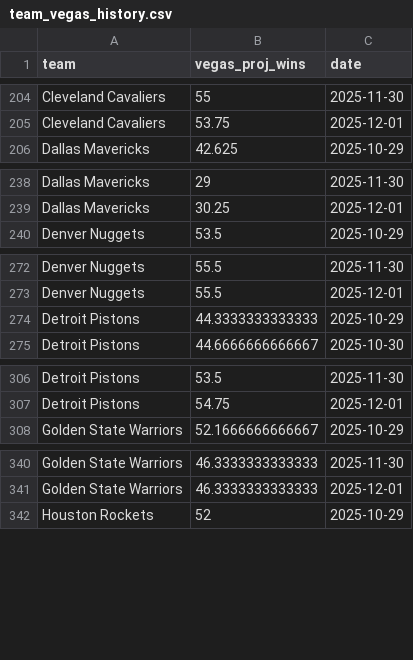
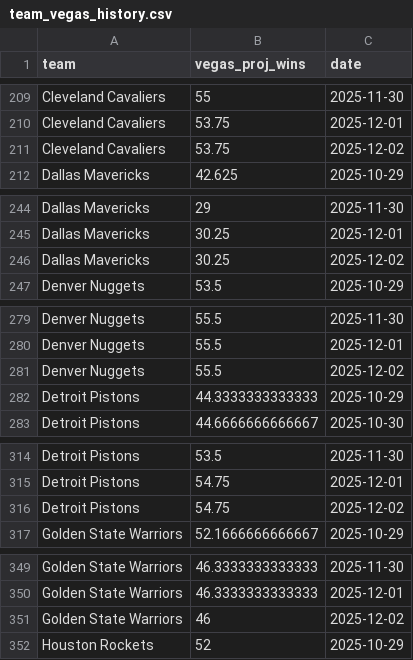
Before and after one commit to ejperez2/skins-standings, a CSV file: team_vegas_history.csv, drawn as a sheet; only a part is shown, gaps mark what is left out; the diff covers the shown part only.

```diff
--- a/team_vegas_history.csv
+++ b/team_vegas_history.csv
@@ -205,2 +210,3 @@
 "Cleveland Cavaliers",53.75,2025-12-01
+"Cleveland Cavaliers",53.75,2025-12-02
 "Dallas Mavericks",42.625,2025-10-29
@@ -239,2 +245,3 @@
 "Dallas Mavericks",30.25,2025-12-01
+"Dallas Mavericks",30.25,2025-12-02
 "Denver Nuggets",53.5,2025-10-29
@@ -273,2 +280,3 @@
 "Denver Nuggets",55.5,2025-12-01
+"Denver Nuggets",55.5,2025-12-02
 "Detroit Pistons",44.3333333333333,2025-10-29
@@ -307,2 +315,3 @@
 "Detroit Pistons",54.75,2025-12-01
+"Detroit Pistons",54.75,2025-12-02
 "Golden State Warriors",52.1666666666667,2025-10-29
@@ -341,2 +350,3 @@
 "Golden State Warriors",46.3333333333333,2025-12-01
+"Golden State Warriors",46,2025-12-02
 "Houston Rockets",52,2025-10-29
```
Also changed, not shown: 25 added rows elsewhere in this file, standings_history.csv, 1 other file.
